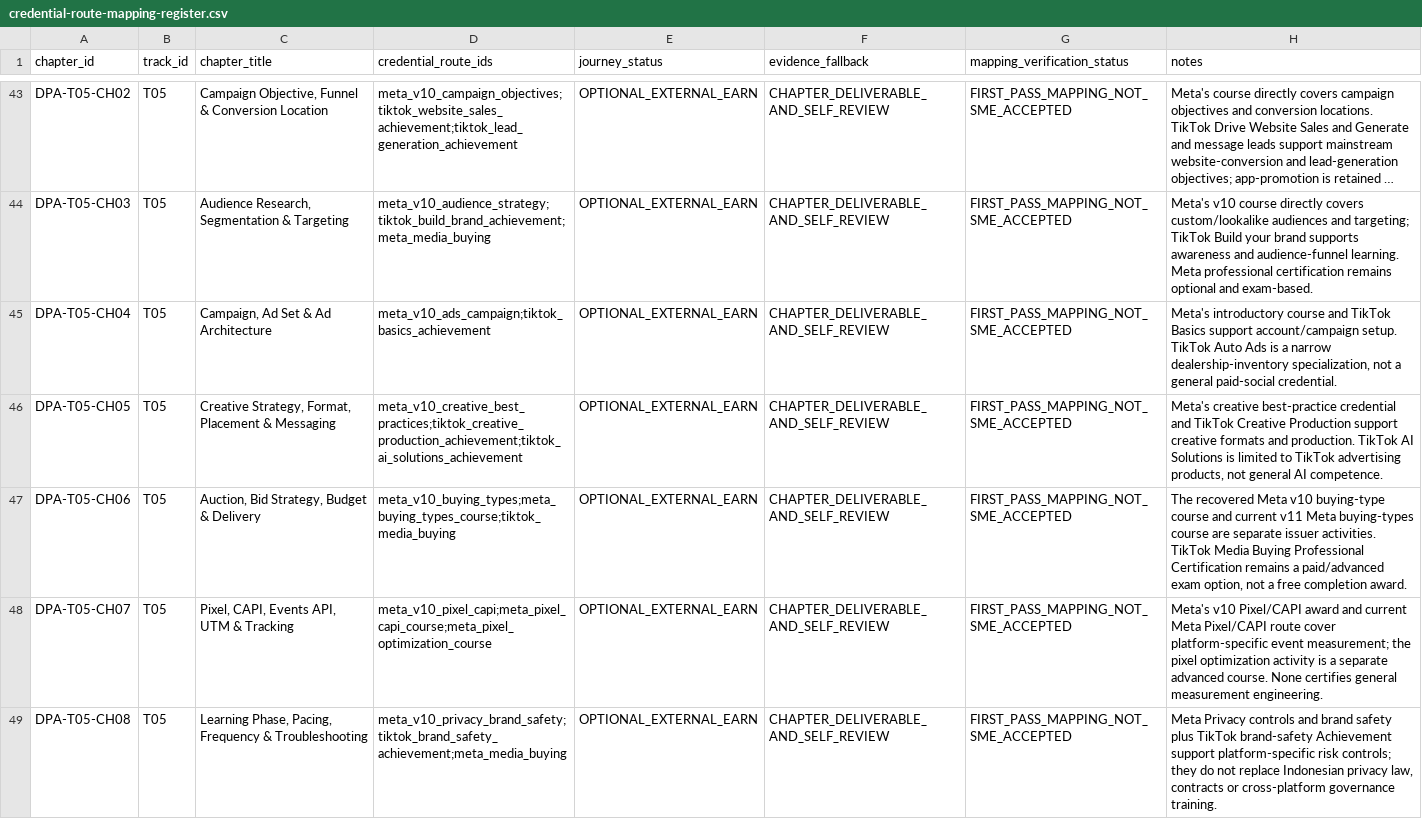
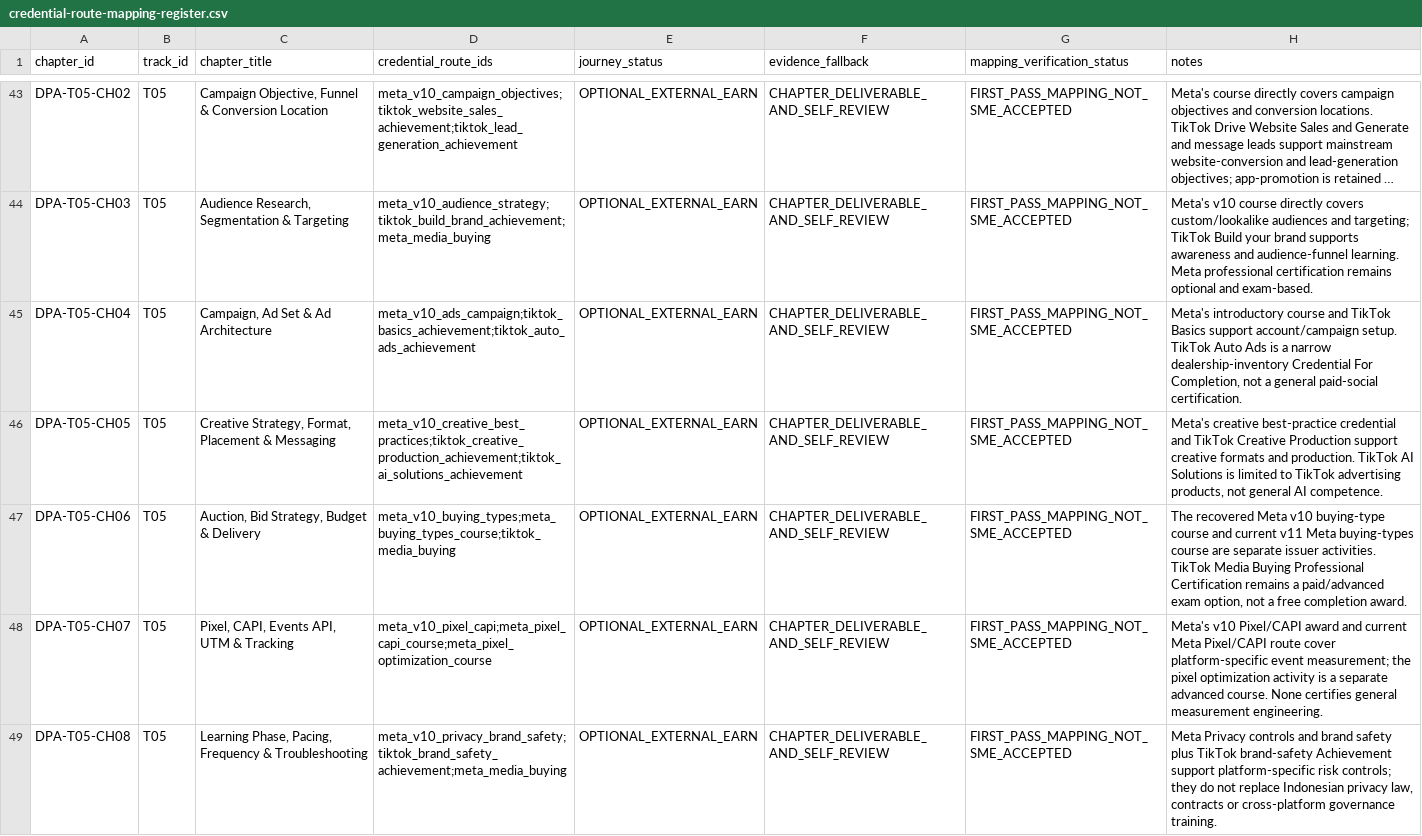
Before and after one commit to putratryarga/putratryarga-dpa, a CSV file: docs/credential-route-mapping-register.csv, drawn as a sheet; only a part is shown, gaps mark what is left out; long unchanged cells end in …; the diff covers the shown part only; the diff names each change by its address in the sheet, - before the commit and + after, or states it on an @@ line.

Commit message:
Reconcile credential register and global market audit

```diff
--- a/docs/credential-route-mapping-register.csv
+++ b/docs/credential-route-mapping-register.csv
-D45 (credential_route_ids): meta_v10_ads_campaign;tiktok_basics_achievement
+D45 (credential_route_ids): meta_v10_ads_campaign;tiktok_basics_achievement;tiktok_auto_ads_achievement
-H45 (notes): …narrow dealership-inventory specialization, not a general paid-social credential.
+H45 (notes): …narrow dealership-inventory Credential For Completion, not a general paid-social certification.
```
Also changed, not shown: 55 edited cells elsewhere in this file, 4 other files.
